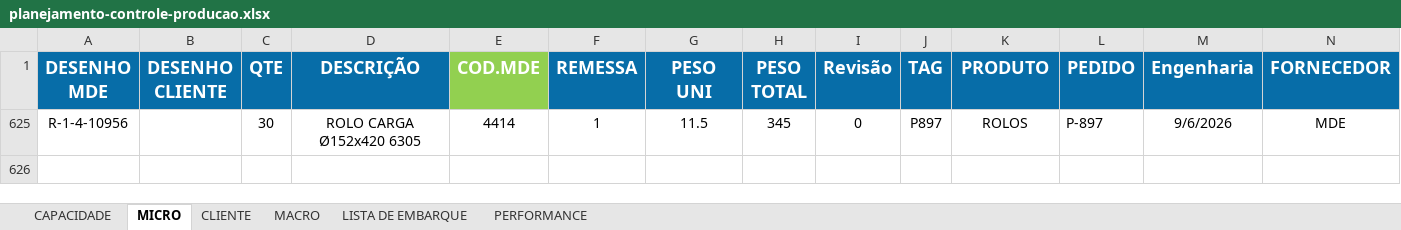
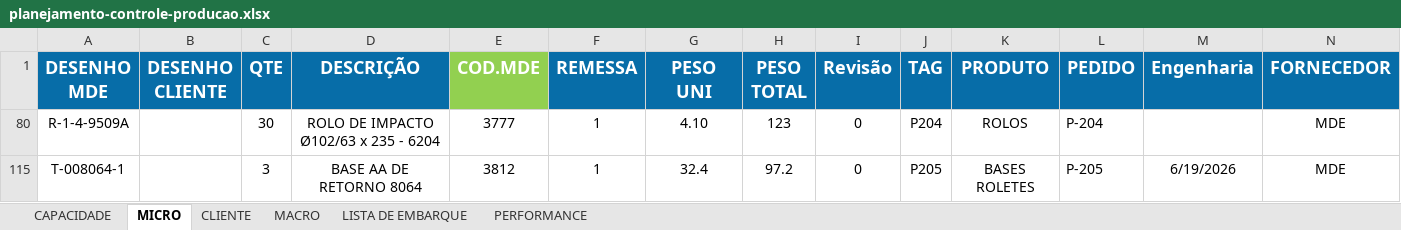
Before and after one commit to gezielseveriano-ui/Deshboardproducao, an Excel workbook: planejamento-controle-producao.xlsx, sheet MICRO, drawn as a sheet; only a part is shown; values as stored, in another font and other column widths than the file's, no borders; conditional formats and table styles not drawn; removed rows and columns are numbered as before the commit, all else as after; rows hold the shown columns only; the diff names each change by its address in the sheet, - before the commit and + after, or states it on an @@ line.

```diff
--- a/planejamento-controle-producao.xlsx (sheet MICRO)
+++ b/planejamento-controle-producao.xlsx (sheet MICRO)
@@ row 625 hidden: R-1-4-10956 |  | 30 | ROLO CARGA Ø152x420 6305 | 4414 | 1 | 11.5 | 345 | 0 | P897 | ROLOS | P-897 | 9/6/2026 | MDE @@
@@ row 80 unhidden: R-1-4-9509A |  | 30 | ROLO DE IMPACTO Ø102/63 x 235 - 6204 | 3777 | 1 | 4.10 | 123 | 0 | P204 | ROLOS | P-204 |  | MDE @@
@@ row 115 unhidden: T-008064-1 |  | 3 | BASE AA DE RETORNO 8064 | 3812 | 1 | 32.4 | 97.2 | 0 | P205 | BASES ROLETES | P-205 | 6/19/2026 | MDE @@
```
Also changed, not shown: sheet LISTA DE EMBARQUE, sheet PERFORMANCE, sheet MACRO, sheet CLIENTE, hidden cells, charts or pictures.
